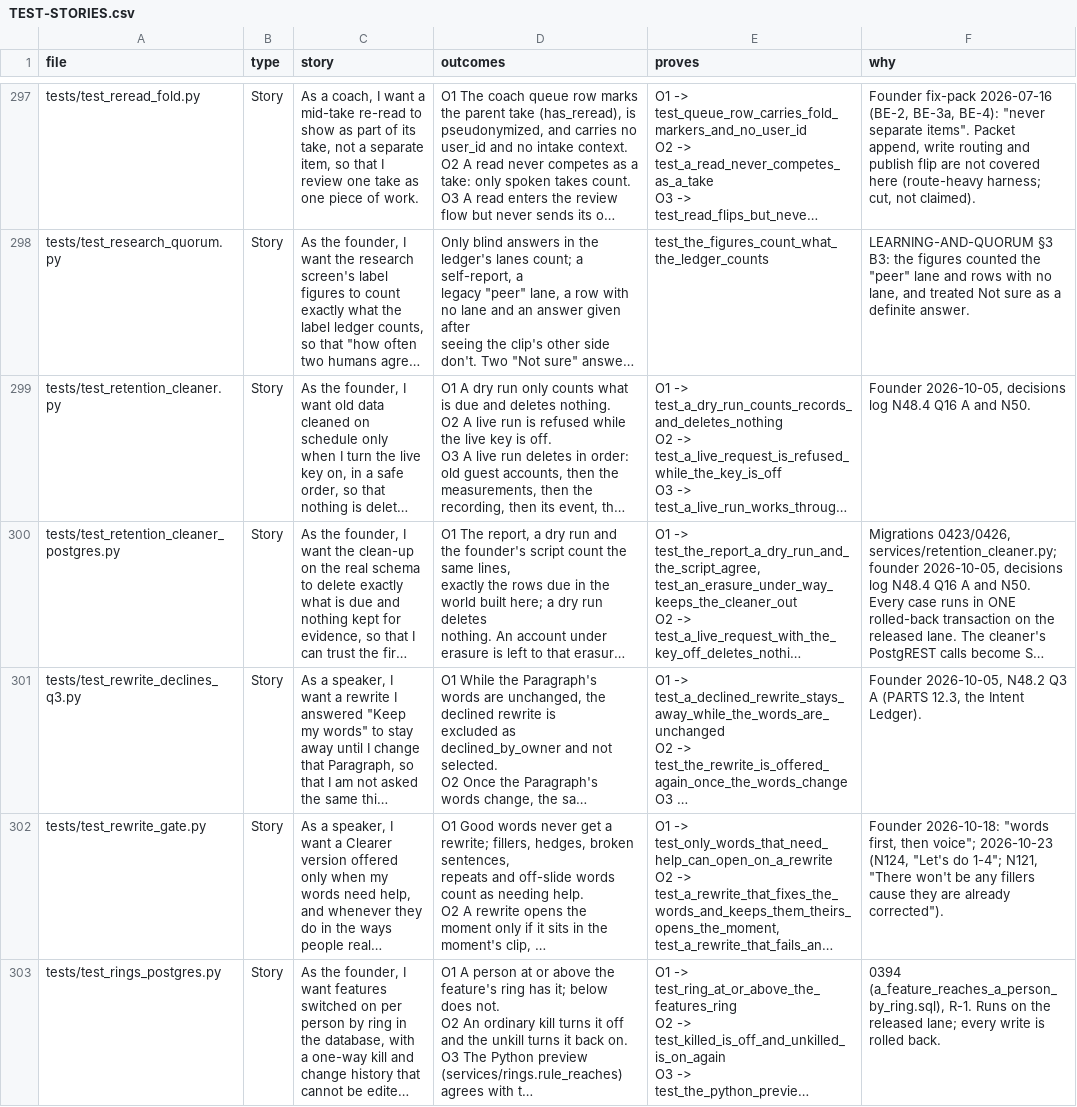
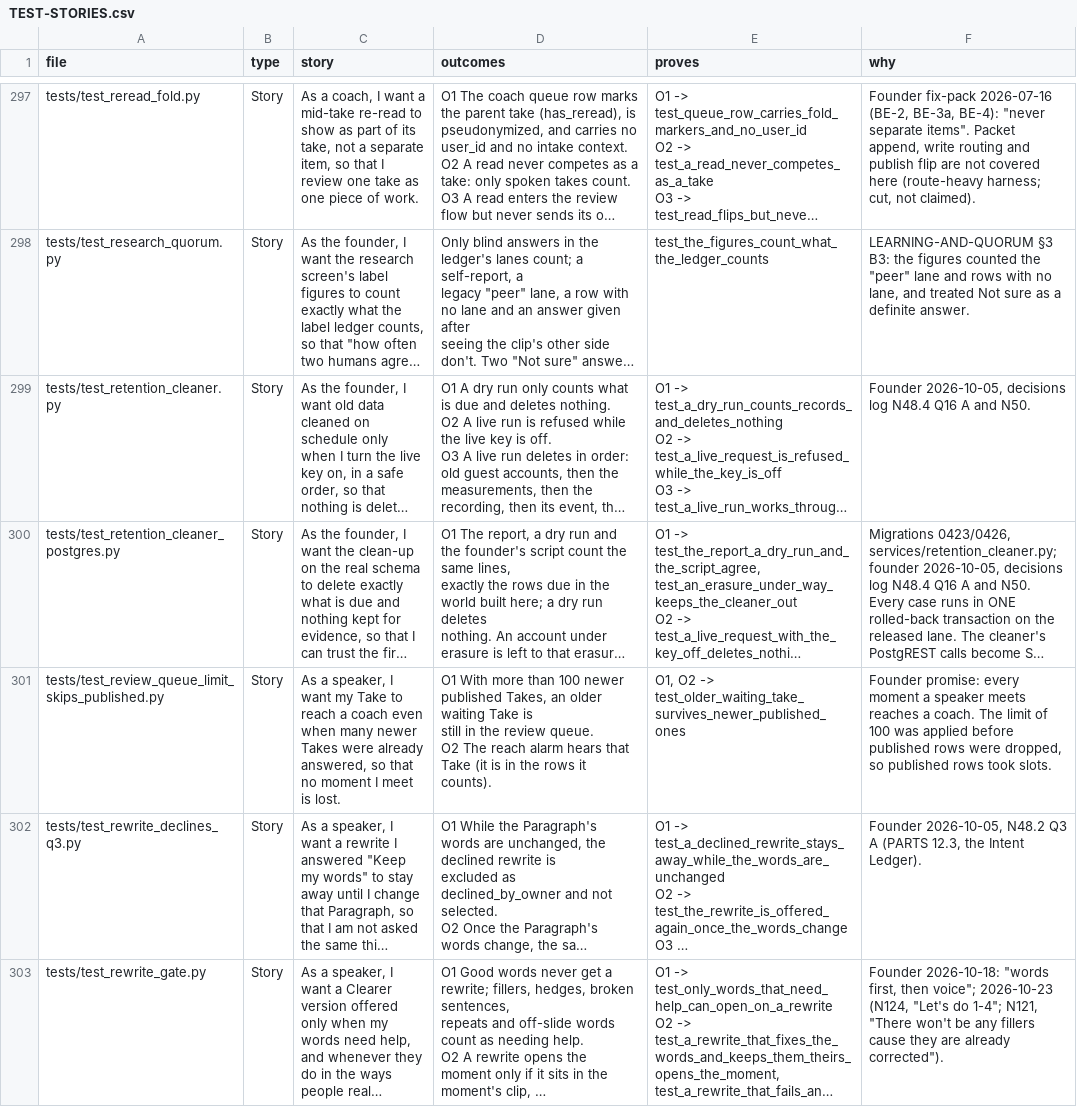
Before and after one commit to wilplus/backend-cursor, a CSV file: docs/TEST-STORIES.csv, drawn as a sheet; only a part is shown, gaps mark what is left out; the shorter side is filled out with more unchanged rows; long unchanged cells end in …; ↵ is a line break in a cell; the diff names each change by its address in the sheet, - before the commit and + after, or states it on an @@ line.

```diff
--- a/docs/TEST-STORIES.csv
+++ b/docs/TEST-STORIES.csv
+row 301: tests/test_review_queue_limit_skips_published.py | Story | As a speaker, I want my Take to reach a coach even when many newer Takes were already answered, so that no moment I meet is lost. | O1 With more than 100 newer published Takes, an older waiting Take is ↵ still in the review queue. ↵ O2 The reach alarm hears that Take (it is in the rows it counts). | O1, O2 -> test_older_waiting_take_survives_newer_published_ones | Founder promise: every moment a speaker meets reaches a coach. The limit of 100 was applied before published rows were dropped, so published rows took slots.
```
Also changed, not shown: 3 other files.
